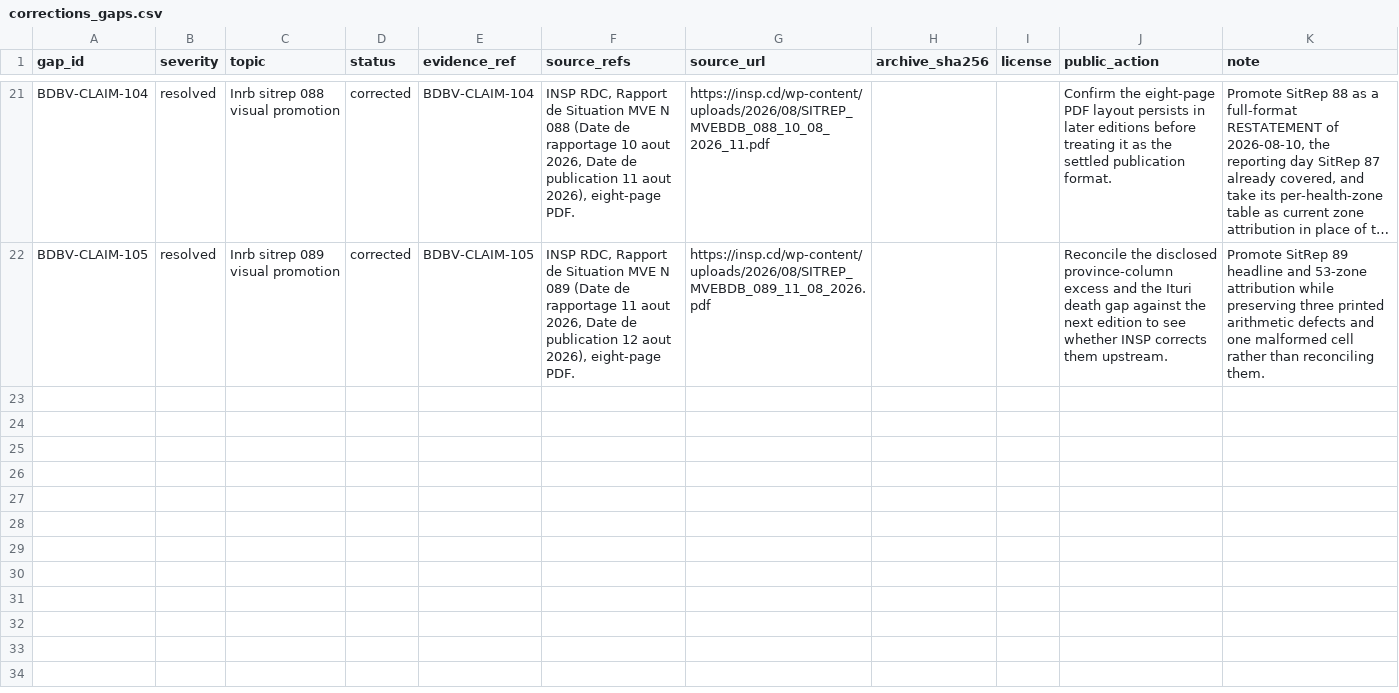
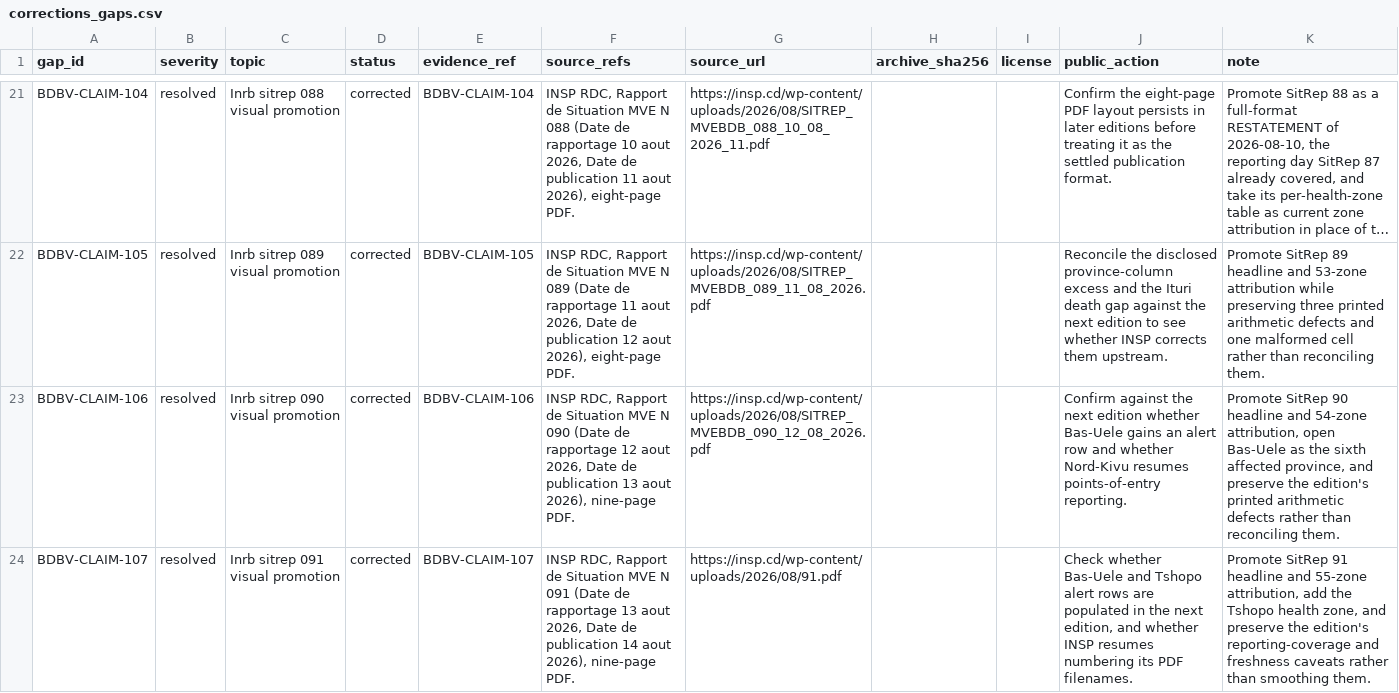
Before and after one commit to ArcedeDev/bdbv-2026-lovs, a CSV file: deliverables/public-health-dataset/corrections_gaps.csv, drawn as a sheet; only a part is shown, gaps mark what is left out; long unchanged cells end in …; the diff names each change by its address in the sheet, - before the commit and + after, or states it on an @@ line.

```diff
--- a/deliverables/public-health-dataset/corrections_gaps.csv
+++ b/deliverables/public-health-dataset/corrections_gaps.csv
+row 23: BDBV-CLAIM-106 | resolved | Inrb sitrep 090 visual promotion | corrected | BDBV-CLAIM-106 | INSP RDC, Rapport de Situation MVE N 090 (Date de rapportage 12 aout 2026, Date de publication 13 aout 2026), nine-page PDF. | https://insp.cd/wp-content/uploads/2026/08/SITREP_MVEBDB_090_12_08_2026.pdf |  |  | Confirm against the next edition whether Bas-Uele gains an alert row and whether Nord-Kivu resumes points-of-entry reporting. | Promote SitRep 90 headline and 54-zone attribution, open Bas-Uele as the sixth affected province, and preserve the edition's printed arithmetic defects rather than reconciling them.
+row 24: BDBV-CLAIM-107 | resolved | Inrb sitrep 091 visual promotion | corrected | BDBV-CLAIM-107 | INSP RDC, Rapport de Situation MVE N 091 (Date de rapportage 13 aout 2026, Date de publication 14 aout 2026), nine-page PDF. | https://insp.cd/wp-content/uploads/2026/08/91.pdf |  |  | Check whether Bas-Uele and Tshopo alert rows are populated in the next edition, and whether INSP resumes numbering its PDF filenames. | Promote SitRep 91 headline and 55-zone attribution, add the Tshopo health zone, and preserve the edition's reporting-coverage and freshness caveats rather than smoothing them.
```
Also changed, not shown: deliverables/public-health-dataset/model_outputs.csv, deliverables/public-health-dataset/public_claim_audit.csv, 56 other files.
